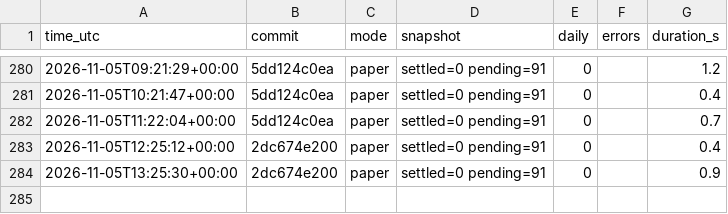
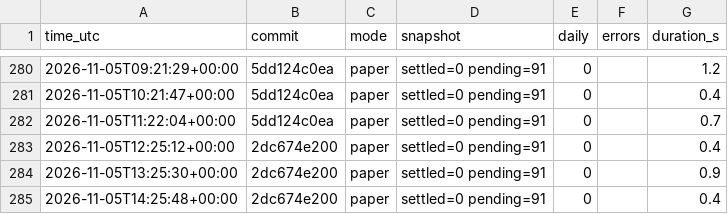
Before and after one commit to daijobudesu69/Crypto-FCL, a CSV file: state/runs.csv, drawn as a sheet; only a part is shown, gaps mark what is left out; the diff names each change by its address in the sheet, - before the commit and + after, or states it on an @@ line.

```diff
--- a/state/runs.csv
+++ b/state/runs.csv
+row 285: 2026-11-05T14:25:48+00:00 | 2dc674e200 | paper | settled=0 pending=91 | 0 |  | 0.4
```
Also changed, not shown: 3 other files.
